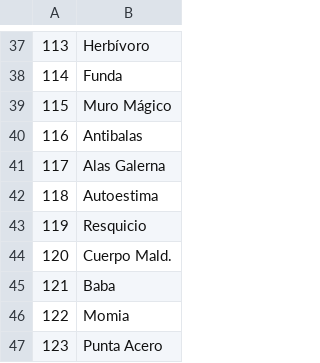
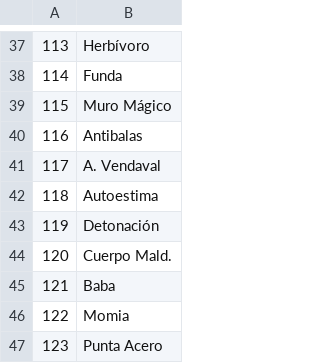
Before and after one commit to SeCaVa/GhostGrey-Traduccion, a TSV file: traduccion/data/tablas/habilidades.tsv, drawn as a sheet; only a part is shown, gaps mark what is left out.

```diff
--- a/traduccion/data/tablas/habilidades.tsv
+++ b/traduccion/data/tablas/habilidades.tsv
@@ -40,5 +40,5 @@
 116	Antibalas
-117	Alas Galerna
+117	A. Vendaval
 118	Autoestima
-119	Resquicio
+119	Detonación
 120	Cuerpo Mald.
```
Also changed, not shown: traduccion/data/tablas/movimientos.tsv, traduccion/data/tablas/objetos.tsv, 10 other files.
